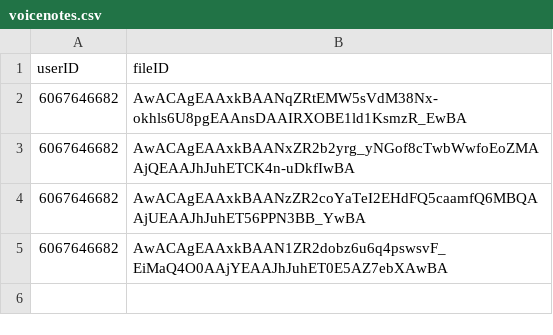
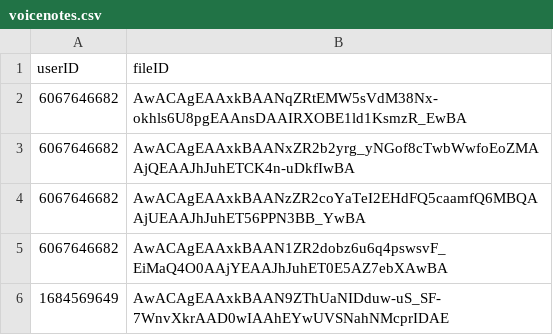
Before and after one commit to dotgoec/dot_go.ec, a CSV file: public/narcolombia/voicenotes.csv, drawn as a sheet.

```diff
--- a/public/narcolombia/voicenotes.csv
+++ b/public/narcolombia/voicenotes.csv
@@ -5 +5,2 @@ userID, fileID
 6067646682,AwACAgEAAxkBAAN1ZR2dobz6u6q4pswsvF_EiMaQ4O0AAjYEAAJhJuhET0E5AZ7ebXAwBA
+1684569649,AwACAgEAAxkBAAN9ZThUaNIDduw-uS_SF-7WnvXkrAAD0wIAAhEYwUVSNahNMcprIDAE
```
Also changed, not shown: 2 other files.
